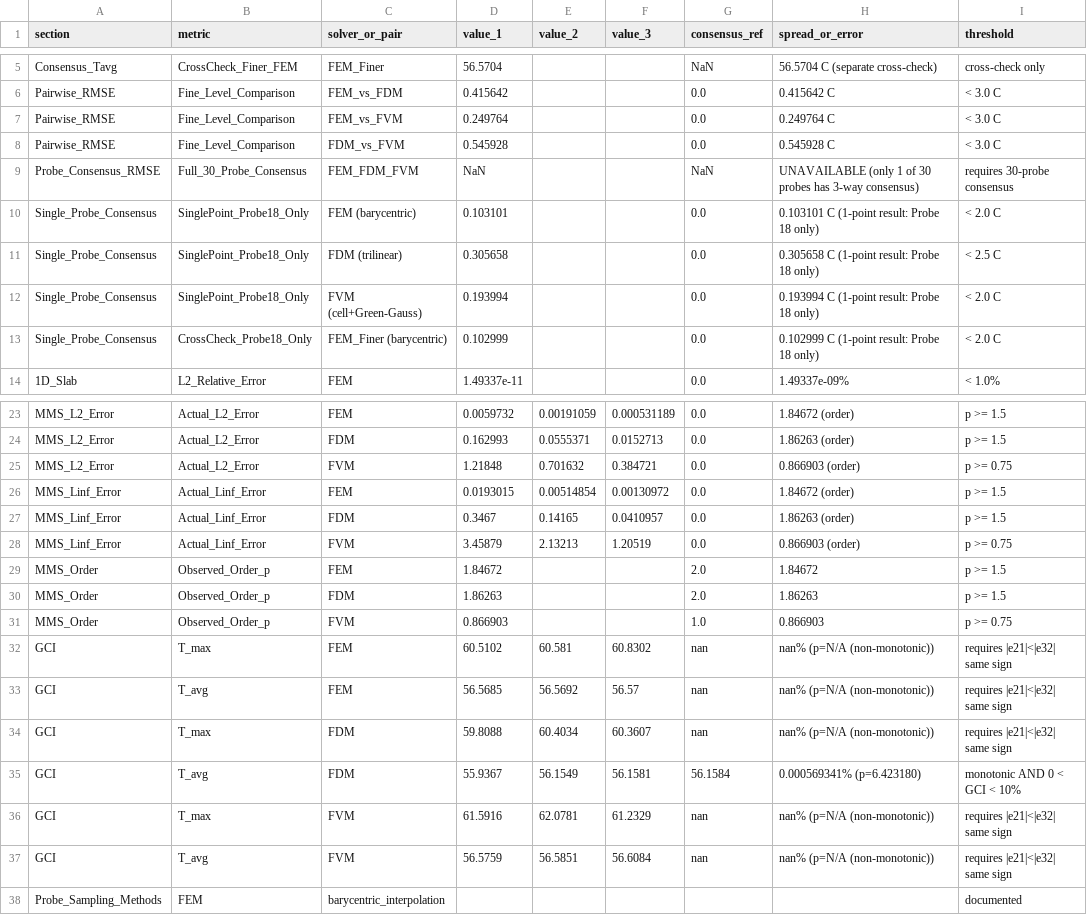
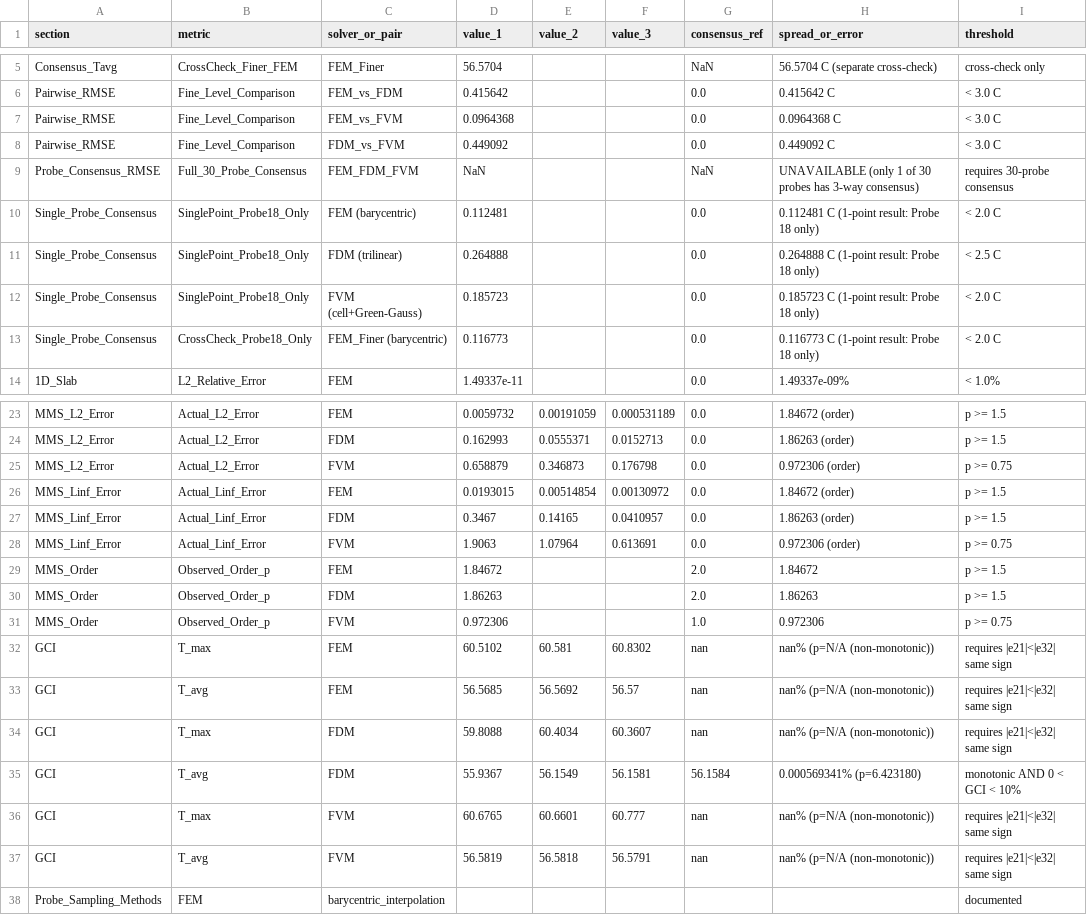
Before and after one commit to sanjaaysoundar/Thermatrix, a CSV file: THERMATRIX_ASSIGNMENT_2/Results/validation_results.csv, drawn as a sheet; only a part is shown, gaps mark what is left out; the diff covers the shown part only; the diff names each change by its address in the sheet, - before the commit and + after, or states it on an @@ line.

```diff
--- a/THERMATRIX_ASSIGNMENT_2/Results/validation_results.csv
+++ b/THERMATRIX_ASSIGNMENT_2/Results/validation_results.csv
-D7 (value_1): 0.249764
+D7 (value_1): 0.0964368
-H7 (spread_or_error): 0.249764 C
+H7 (spread_or_error): 0.0964368 C
-D8 (value_1): 0.545928
+D8 (value_1): 0.449092
-H8 (spread_or_error): 0.545928 C
+H8 (spread_or_error): 0.449092 C
-D10 (value_1): 0.103101
+D10 (value_1): 0.112481
-H10 (spread_or_error): 0.103101 C (1-point result: Probe 18 only)
+H10 (spread_or_error): 0.112481 C (1-point result: Probe 18 only)
-D11 (value_1): 0.305658
+D11 (value_1): 0.264888
-H11 (spread_or_error): 0.305658 C (1-point result: Probe 18 only)
+H11 (spread_or_error): 0.264888 C (1-point result: Probe 18 only)
-D12 (value_1): 0.193994
+D12 (value_1): 0.185723
-H12 (spread_or_error): 0.193994 C (1-point result: Probe 18 only)
+H12 (spread_or_error): 0.185723 C (1-point result: Probe 18 only)
-D13 (value_1): 0.102999
+D13 (value_1): 0.116773
-H13 (spread_or_error): 0.102999 C (1-point result: Probe 18 only)
+H13 (spread_or_error): 0.116773 C (1-point result: Probe 18 only)
-D25 (value_1): 1.21848
+D25 (value_1): 0.658879
-E25 (value_2): 0.701632
+E25 (value_2): 0.346873
-F25 (value_3): 0.384721
+F25 (value_3): 0.176798
-H25 (spread_or_error): 0.866903 (order)
+H25 (spread_or_error): 0.972306 (order)
-D28 (value_1): 3.45879
+D28 (value_1): 1.9063
-E28 (value_2): 2.13213
+E28 (value_2): 1.07964
-F28 (value_3): 1.20519
+F28 (value_3): 0.613691
-H28 (spread_or_error): 0.866903 (order)
+H28 (spread_or_error): 0.972306 (order)
-D31 (value_1): 0.866903
+D31 (value_1): 0.972306
-H31 (spread_or_error): 0.866903
+H31 (spread_or_error): 0.972306
-D36 (value_1): 61.5916
+D36 (value_1): 60.6765
-E36 (value_2): 62.0781
+E36 (value_2): 60.6601
-F36 (value_3): 61.2329
+F36 (value_3): 60.777
-D37 (value_1): 56.5759
+D37 (value_1): 56.5819
-E37 (value_2): 56.5851
+E37 (value_2): 56.5818
-F37 (value_3): 56.6084
+F37 (value_3): 56.5791
```
Also changed, not shown: 15 edited cells elsewhere in this file, THERMATRIX_ASSIGNMENT_2/Results/benchmark_results.csv, THERMATRIX_ASSIGNMENT_2/Results/complexity_study.csv, 40 other files.
